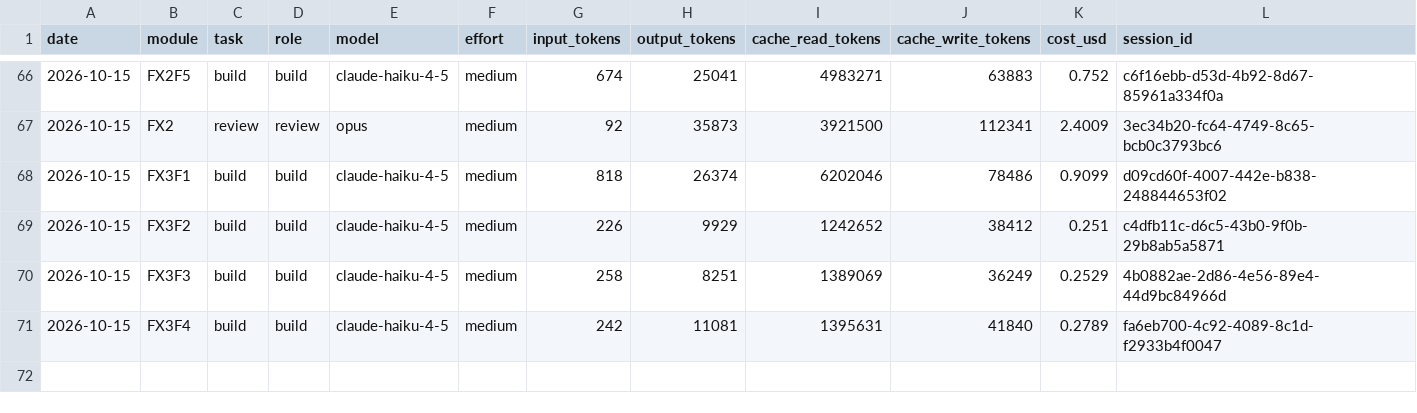
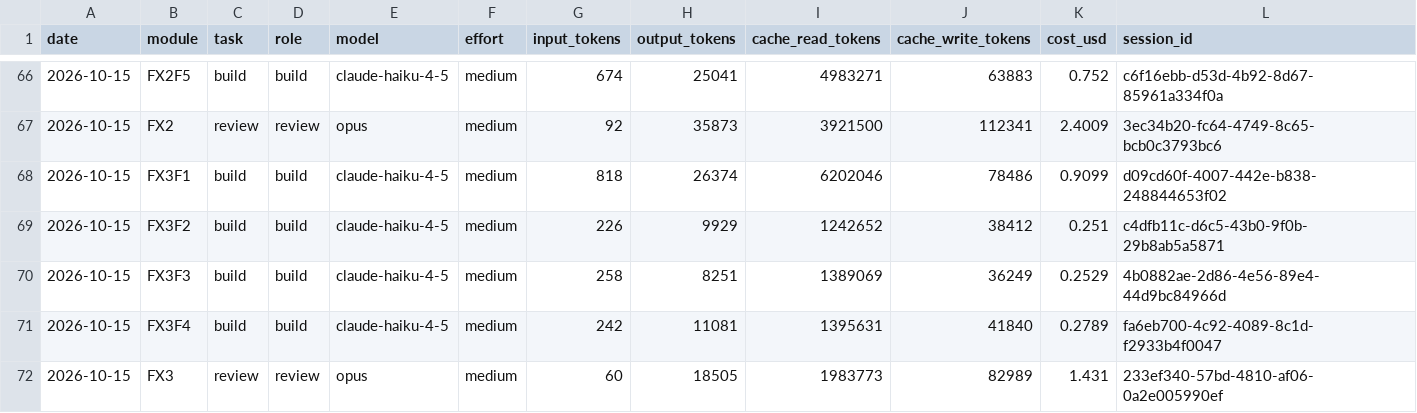
Before and after one commit to vincentlkl/tamanly, a CSV file: api/usage_log.csv, drawn as a sheet; only a part is shown, gaps mark what is left out.

Commit message:
Fix3 review (plan)

```diff
--- a/api/usage_log.csv
+++ b/api/usage_log.csv
@@ -71 +71,2 @@ date,module,task,role,model,effort,input_tokens,output_tokens,cache_read_tokens,
 2026-10-15,FX3F4,build,build,claude-haiku-4-5,medium,242,11081,1395631,41840,0.2789,fa6eb700-4c92-4089-8c1d-f2933b4f0047
+2026-10-15,FX3,review,review,opus,medium,60,18505,1983773,82989,1.431,233ef340-57bd-4810-af06-0a2e005990ef
```
Also changed, not shown: 1 other file.
